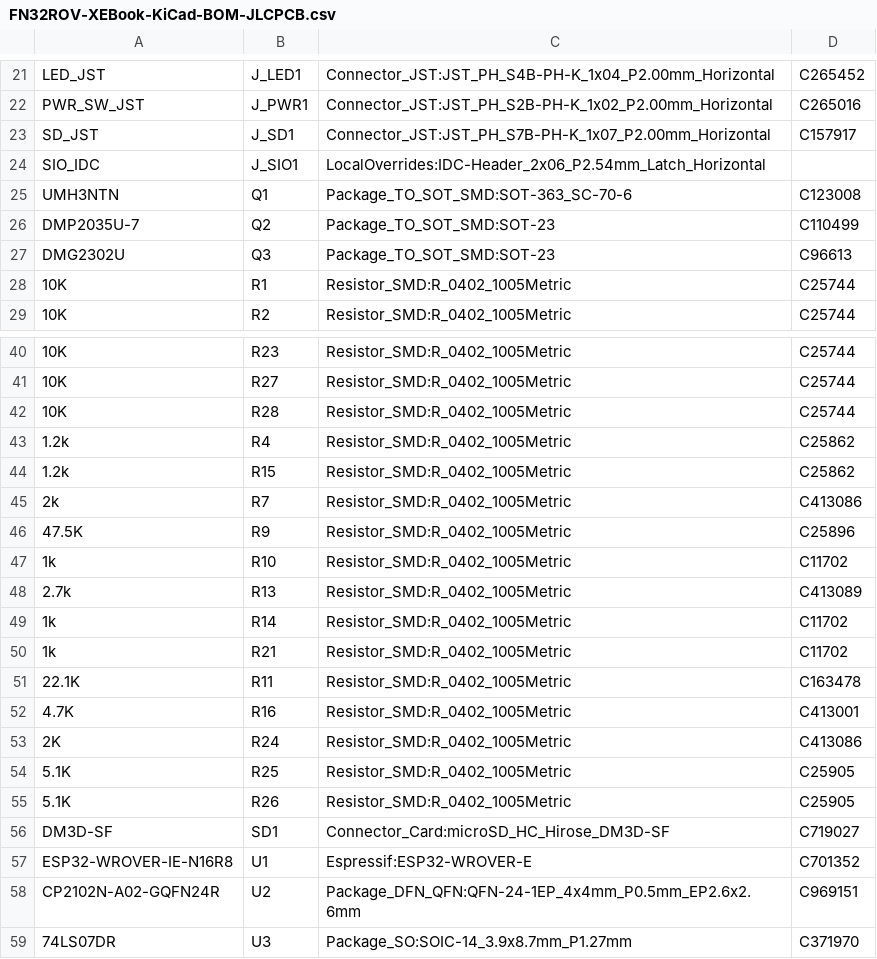
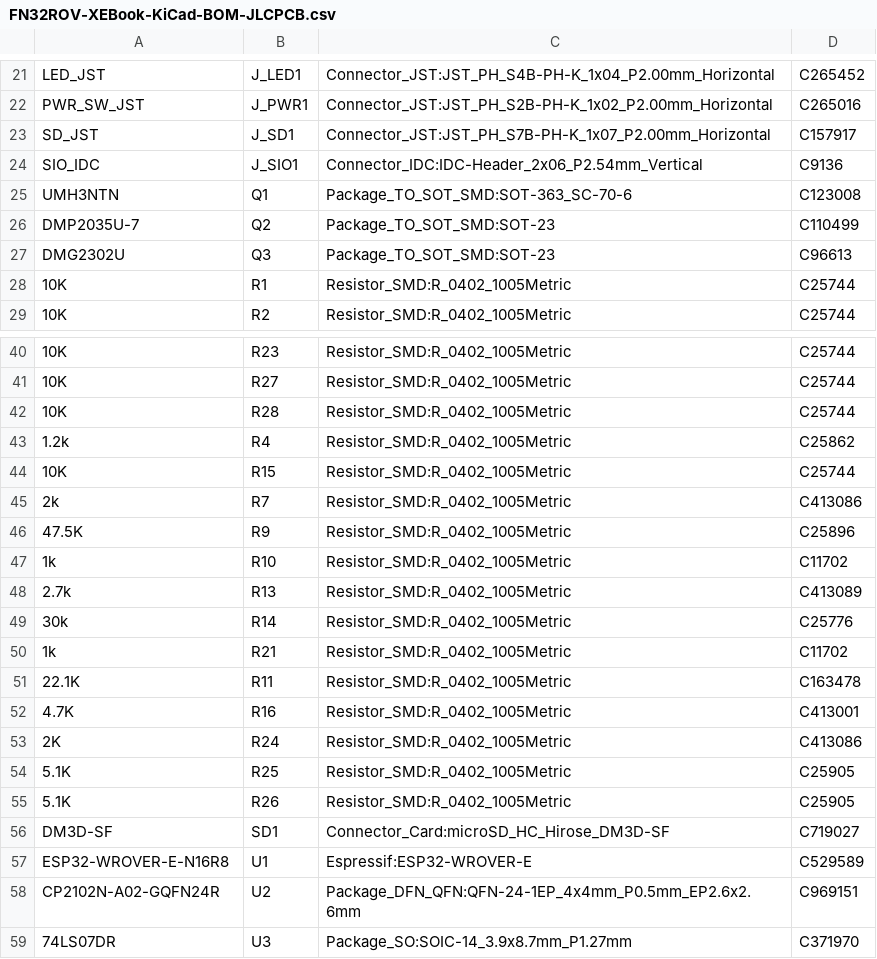
Before and after one commit to sideburn/fujinet-xebook-kicad, a CSV file: Fab/Gerbers-FN32ROV-XEBook-1.1/FN32ROV-XEBook-KiCad-BOM-JLCPCB.csv, drawn as a sheet; only a part is shown, gaps mark what is left out.

```diff
--- a/Fab/Gerbers-FN32ROV-XEBook-1.1/FN32ROV-XEBook-KiCad-BOM-JLCPCB.csv
+++ b/Fab/Gerbers-FN32ROV-XEBook-1.1/FN32ROV-XEBook-KiCad-BOM-JLCPCB.csv
@@ -23,3 +23,3 @@ PWR_SW_JST,J_PWR1,Connector_JST:JST_PH_S2B-PH-K_1x02_P2.00mm_Horizontal,C265016
 SD_JST,J_SD1,Connector_JST:JST_PH_S7B-PH-K_1x07_P2.00mm_Horizontal,C157917
-SIO_IDC,J_SIO1,LocalOverrides:IDC-Header_2x06_P2.54mm_Latch_Horizontal,
+SIO_IDC,J_SIO1,Connector_IDC:IDC-Header_2x06_P2.54mm_Vertical,C9136
 UMH3NTN,Q1,Package_TO_SOT_SMD:SOT-363_SC-70-6,C123008
@@ -43,3 +43,3 @@ DMG2302U,Q3,Package_TO_SOT_SMD:SOT-23,C96613
 1.2k,R4,Resistor_SMD:R_0402_1005Metric,C25862
-1.2k,R15,Resistor_SMD:R_0402_1005Metric,C25862
+10K,R15,Resistor_SMD:R_0402_1005Metric,C25744
 2k,R7,Resistor_SMD:R_0402_1005Metric,C413086
@@ -48,3 +48,3 @@ DMG2302U,Q3,Package_TO_SOT_SMD:SOT-23,C96613
 2.7k,R13,Resistor_SMD:R_0402_1005Metric,C413089
-1k,R14,Resistor_SMD:R_0402_1005Metric,C11702
+30k,R14,Resistor_SMD:R_0402_1005Metric,C25776
 1k,R21,Resistor_SMD:R_0402_1005Metric,C11702
@@ -56,3 +56,3 @@ DMG2302U,Q3,Package_TO_SOT_SMD:SOT-23,C96613
 DM3D-SF,SD1,Connector_Card:microSD_HC_Hirose_DM3D-SF,C719027
-ESP32-WROVER-IE-N16R8,U1,Espressif:ESP32-WROVER-E,C701352
+ESP32-WROVER-E-N16R8,U1,Espressif:ESP32-WROVER-E,C529589
 CP2102N-A02-GQFN24R,U2,Package_DFN_QFN:QFN-24-1EP_4x4mm_P0.5mm_EP2.6x2.6mm,C969151
```
Also changed, not shown: Fab/Gerbers-FN32ROV-XEBook-1.1/FN32ROV-XEBook-KiCad-BOM.csv, Fab/Gerbers-FN32ROV-XEBook-1.1/FN32ROV-XEBook-KiCad-Pick-and-Place.csv, 33 other files.
